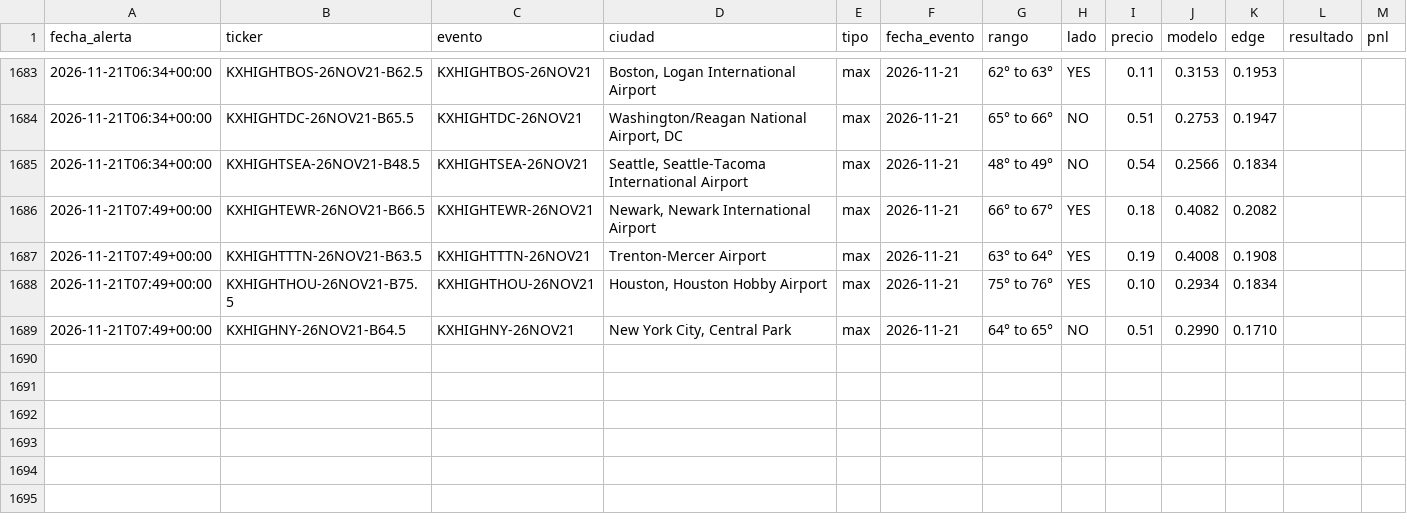
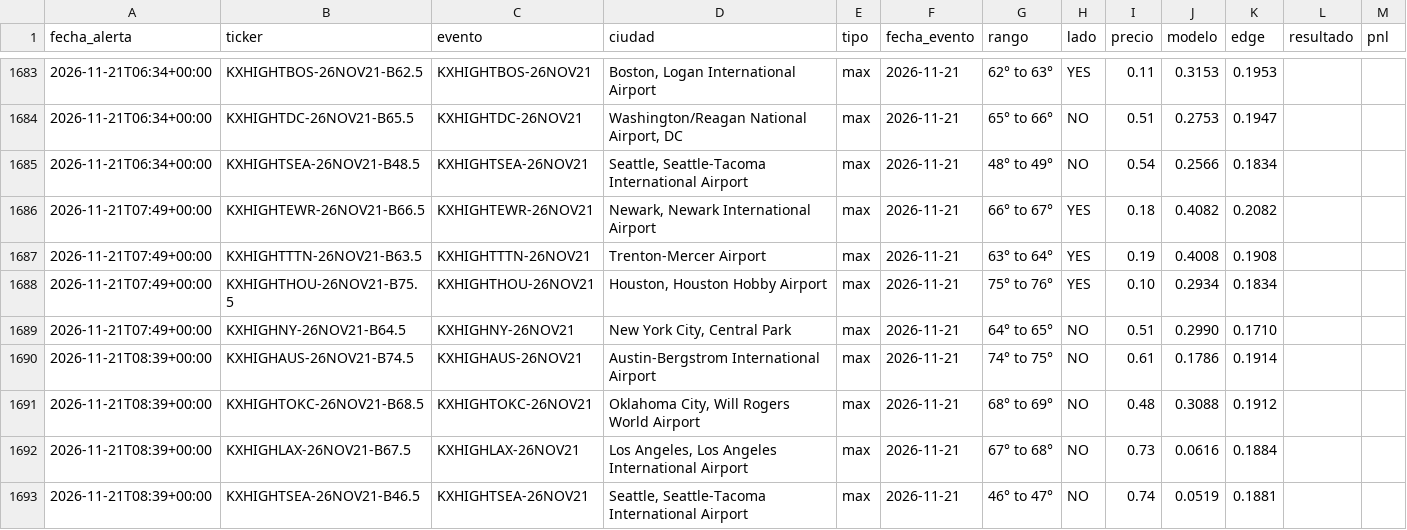
Before and after one commit to juanpablowallstreet-tech/climateradar, a CSV file: estado/alertas.csv, drawn as a sheet; only a part is shown, gaps mark what is left out.

Commit message:
estado radar

```diff
--- a/estado/alertas.csv
+++ b/estado/alertas.csv
@@ -1689 +1689,5 @@ fecha_alerta,ticker,evento,ciudad,tipo,fecha_evento,rango,lado,precio,modelo,edg
 2026-11-21T07:49+00:00,KXHIGHNY-26NOV21-B64.5,KXHIGHNY-26NOV21,"New York City, Central Park",max,2026-11-21,64° to 65°,NO,0.51,0.2990,0.1710,,
+2026-11-21T08:39+00:00,KXHIGHAUS-26NOV21-B74.5,KXHIGHAUS-26NOV21,Austin-Bergstrom International Airport,max,2026-11-21,74° to 75°,NO,0.61,0.1786,0.1914,,
+2026-11-21T08:39+00:00,KXHIGHTOKC-26NOV21-B68.5,KXHIGHTOKC-26NOV21,"Oklahoma City, Will Rogers World Airport",max,2026-11-21,68° to 69°,NO,0.48,0.3088,0.1912,,
+2026-11-21T08:39+00:00,KXHIGHLAX-26NOV21-B67.5,KXHIGHLAX-26NOV21,"Los Angeles, Los Angeles International Airport",max,2026-11-21,67° to 68°,NO,0.73,0.0616,0.1884,,
+2026-11-21T08:39+00:00,KXHIGHTSEA-26NOV21-B46.5,KXHIGHTSEA-26NOV21,"Seattle, Seattle-Tacoma International Airport",max,2026-11-21,46° to 47°,NO,0.74,0.0519,0.1881,,
```
Also changed, not shown: 1 other file.
